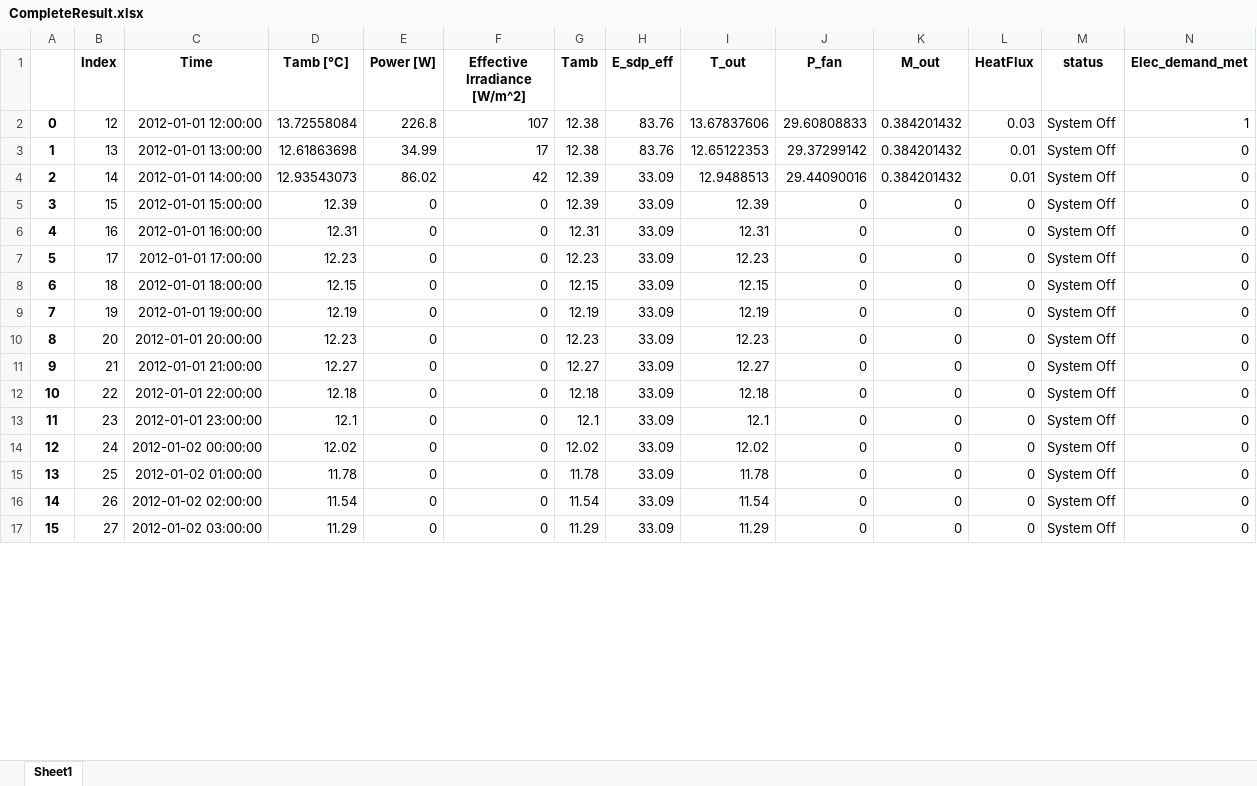
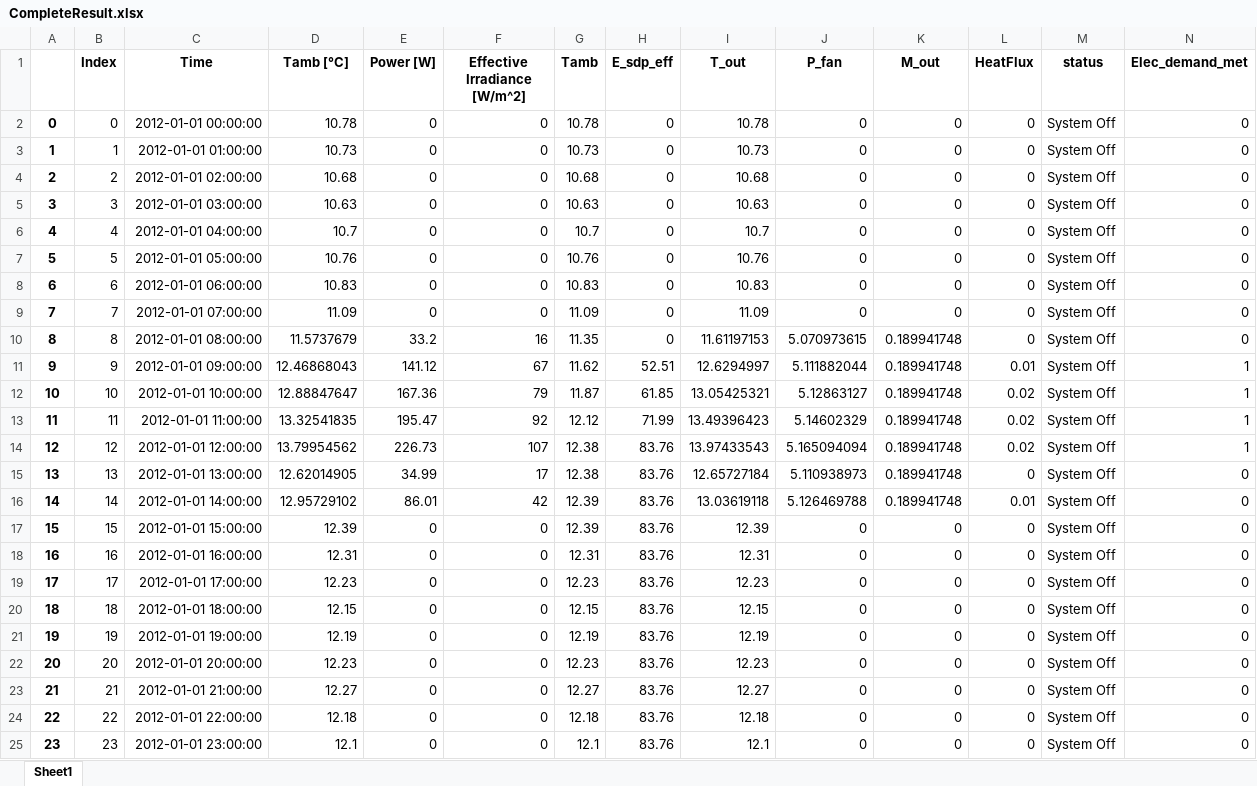
Before and after one commit to hamzaable/Modelling-of-Solar-Roof-Tiles, an Excel workbook: CompleteResult.xlsx, sheet Sheet1, drawn as a sheet; only a part is shown; values as stored, in another font and other column widths than the file's, no borders; removed rows and columns are numbered as before the commit, all else as after; rows hold the shown columns only; the diff covers the shown part only; the diff names each change by its address in the sheet, - before the commit and + after, or states it on an @@ line.

Commit message:
Update CompleteResult.xlsx

```diff
--- a/CompleteResult.xlsx (sheet Sheet1)
+++ b/CompleteResult.xlsx (sheet Sheet1)
+row 2: 0 | 0 | 2012-01-01 00:00:00 | 10.78 | 0 | 0 | 10.78 | 0 | 10.78 | 0 | 0 | 0 | System Off | 0
+row 3: 1 | 1 | 2012-01-01 01:00:00 | 10.73 | 0 | 0 | 10.73 | 0 | 10.73 | 0 | 0 | 0 | System Off | 0
+row 4: 2 | 2 | 2012-01-01 02:00:00 | 10.68 | 0 | 0 | 10.68 | 0 | 10.68 | 0 | 0 | 0 | System Off | 0
+row 5: 3 | 3 | 2012-01-01 03:00:00 | 10.63 | 0 | 0 | 10.63 | 0 | 10.63 | 0 | 0 | 0 | System Off | 0
+row 6: 4 | 4 | 2012-01-01 04:00:00 | 10.7 | 0 | 0 | 10.7 | 0 | 10.7 | 0 | 0 | 0 | System Off | 0
+row 7: 5 | 5 | 2012-01-01 05:00:00 | 10.76 | 0 | 0 | 10.76 | 0 | 10.76 | 0 | 0 | 0 | System Off | 0
+row 8: 6 | 6 | 2012-01-01 06:00:00 | 10.83 | 0 | 0 | 10.83 | 0 | 10.83 | 0 | 0 | 0 | System Off | 0
+row 9: 7 | 7 | 2012-01-01 07:00:00 | 11.09 | 0 | 0 | 11.09 | 0 | 11.09 | 0 | 0 | 0 | System Off | 0
+row 10: 8 | 8 | 2012-01-01 08:00:00 | 11.5737679 | 33.2 | 16 | 11.35 | 0 | 11.61197153 | 5.070973615 | 0.189941748 | 0 | System Off | 0
+row 11: 9 | 9 | 2012-01-01 09:00:00 | 12.46868043 | 141.12 | 67 | 11.62 | 52.51 | 12.6294997 | 5.111882044 | 0.189941748 | 0.01 | System Off | 1
+row 12: 10 | 10 | 2012-01-01 10:00:00 | 12.88847647 | 167.36 | 79 | 11.87 | 61.85 | 13.05425321 | 5.12863127 | 0.189941748 | 0.02 | System Off | 1
+row 13: 11 | 11 | 2012-01-01 11:00:00 | 13.32541835 | 195.47 | 92 | 12.12 | 71.99 | 13.49396423 | 5.14602329 | 0.189941748 | 0.02 | System Off | 1
@@ column A renumbered between rows 14 and 25 @@
-D14 (Tamb [°C]): 13.72558084
+D14 (Tamb [°C]): 13.79954562
-E14 (Power [W]): 226.8
+E14 (Power [W]): 226.73
-I14 (T_out): 13.67837606
+I14 (T_out): 13.97433543
-J14 (P_fan): 29.60808833
+J14 (P_fan): 5.165094094
-K14:K16 (M_out): 0.384201432
+K14:K16 (M_out): 0.189941748
-L14 (HeatFlux): 0.03
+L14 (HeatFlux): 0.02
-D15 (Tamb [°C]): 12.61863698
+D15 (Tamb [°C]): 12.62014905
-I15 (T_out): 12.65122353
+I15 (T_out): 12.65727184
-J15 (P_fan): 29.37299142
+J15 (P_fan): 5.110938973
-L15 (HeatFlux): 0.01
+L15 (HeatFlux): 0
-D16 (Tamb [°C]): 12.93543073
+D16 (Tamb [°C]): 12.95729102
-E16 (Power [W]): 86.02
+E16 (Power [W]): 86.01
-H16:H25 (E_sdp_eff): 33.09
+H16:H25 (E_sdp_eff): 83.76
-I16 (T_out): 12.9488513
+I16 (T_out): 13.03619118
-J16 (P_fan): 29.44090016
+J16 (P_fan): 5.126469788
-row 14: 12 | 24 | 2012-01-02 00:00:00 | 12.02 | 0 | 0 | 12.02 | 33.09 | 12.02 | 0 | 0 | 0 | System Off | 0
-row 15: 13 | 25 | 2012-01-02 01:00:00 | 11.78 | 0 | 0 | 11.78 | 33.09 | 11.78 | 0 | 0 | 0 | System Off | 0
-row 16: 14 | 26 | 2012-01-02 02:00:00 | 11.54 | 0 | 0 | 11.54 | 33.09 | 11.54 | 0 | 0 | 0 | System Off | 0
-row 17: 15 | 27 | 2012-01-02 03:00:00 | 11.29 | 0 | 0 | 11.29 | 33.09 | 11.29 | 0 | 0 | 0 | System Off | 0
```
Also changed, not shown: 1 added row and 21 removed rows elsewhere in this sheet.
